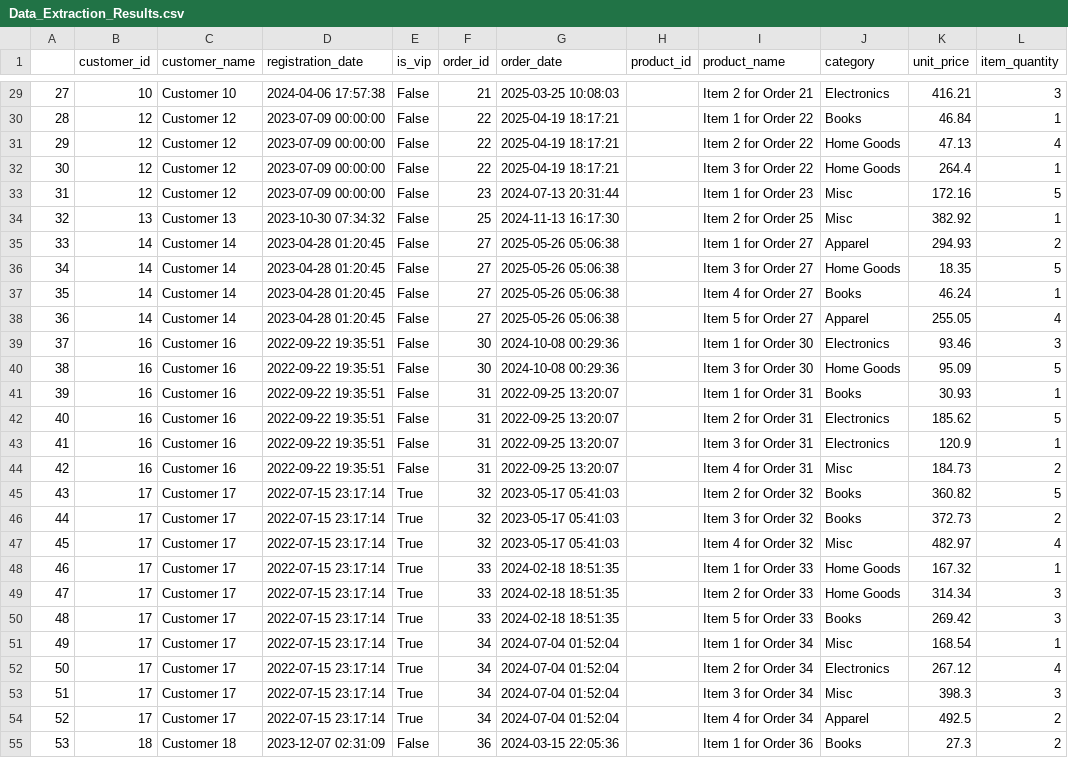
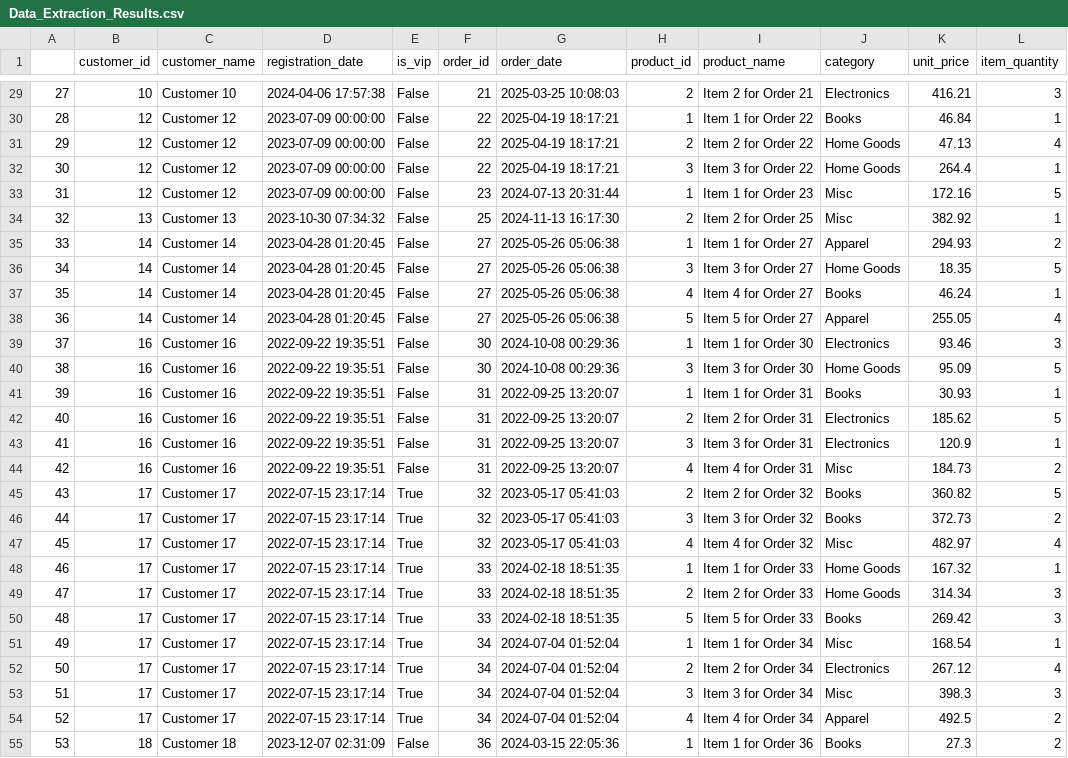
Before and after one commit to Cat4eve/ServiceTitan2025Round1, a CSV file: Data_Extraction_Results.csv, drawn as a sheet; only a part is shown, gaps mark what is left out; the diff covers the shown part only; the diff names each change by its address in the sheet, - before the commit and + after, or states it on an @@ line.

```diff
--- a/Data_Extraction_Results.csv
+++ b/Data_Extraction_Results.csv
-H29 (product_id): (empty)
+H29 (product_id): 2
-H30 (product_id): (empty)
+H30 (product_id): 1
-H31 (product_id): (empty)
+H31 (product_id): 2
-H32 (product_id): (empty)
+H32 (product_id): 3
-H33 (product_id): (empty)
+H33 (product_id): 1
-H34 (product_id): (empty)
+H34 (product_id): 2
-H35 (product_id): (empty)
+H35 (product_id): 1
-H36 (product_id): (empty)
+H36 (product_id): 3
-H37 (product_id): (empty)
+H37 (product_id): 4
-H38 (product_id): (empty)
+H38 (product_id): 5
-H39 (product_id): (empty)
+H39 (product_id): 1
-H40 (product_id): (empty)
+H40 (product_id): 3
-H41 (product_id): (empty)
+H41 (product_id): 1
-H42 (product_id): (empty)
+H42 (product_id): 2
-H43 (product_id): (empty)
+H43 (product_id): 3
-H44 (product_id): (empty)
+H44 (product_id): 4
-H45 (product_id): (empty)
+H45 (product_id): 2
-H46 (product_id): (empty)
+H46 (product_id): 3
-H47 (product_id): (empty)
+H47 (product_id): 4
-H48 (product_id): (empty)
+H48 (product_id): 1
-H49 (product_id): (empty)
+H49 (product_id): 2
-H50 (product_id): (empty)
+H50 (product_id): 5
-H51 (product_id): (empty)
+H51 (product_id): 1
-H52 (product_id): (empty)
+H52 (product_id): 2
-H53 (product_id): (empty)
+H53 (product_id): 3
-H54 (product_id): (empty)
+H54 (product_id): 4
-H55 (product_id): (empty)
+H55 (product_id): 1
```
Also changed, not shown: 120 edited cells elsewhere in this file, 1 other file.
